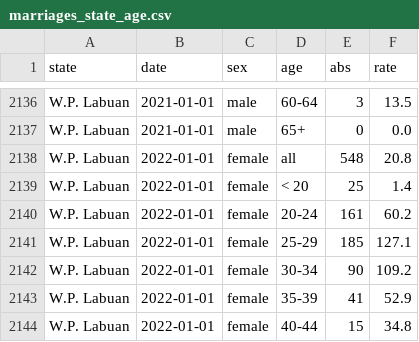
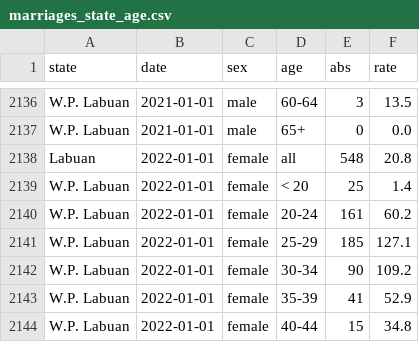
Before and after one commit to ZhiYin1018/3179, a CSV file: data/marriages_state_age.csv, drawn as a sheet; only a part is shown, gaps mark what is left out.

Commit message:
Update marriages_state_age.csv

```diff
--- a/data/marriages_state_age.csv
+++ b/data/marriages_state_age.csv
@@ -2137,3 +2137,3 @@ W.P. Labuan,2021-01-01,male,60-64,3,13.5
 W.P. Labuan,2021-01-01,male,65+,0,0.0
-W.P. Labuan,2022-01-01,female,all,548,20.8
+Labuan,2022-01-01,female,all,548,20.8
 W.P. Labuan,2022-01-01,female,< 20,25,1.4
```
